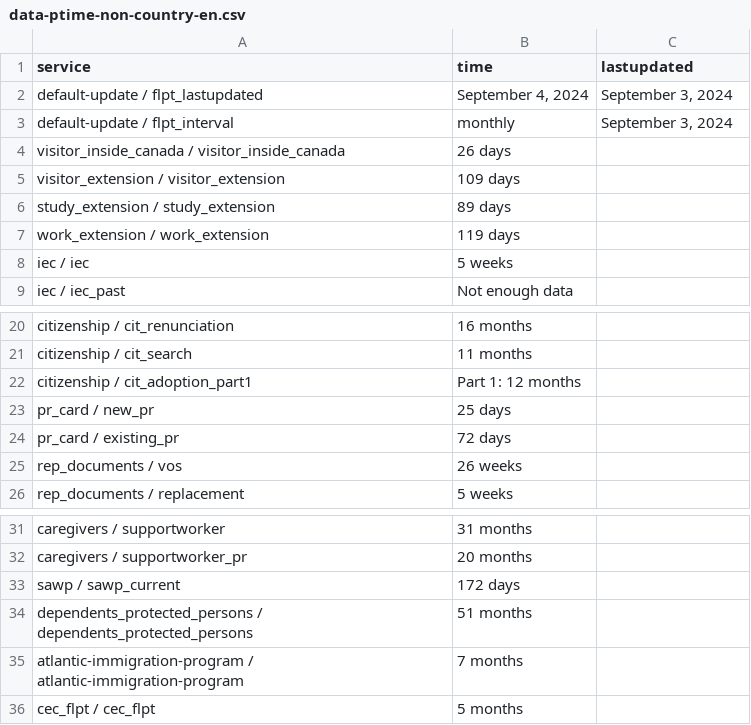
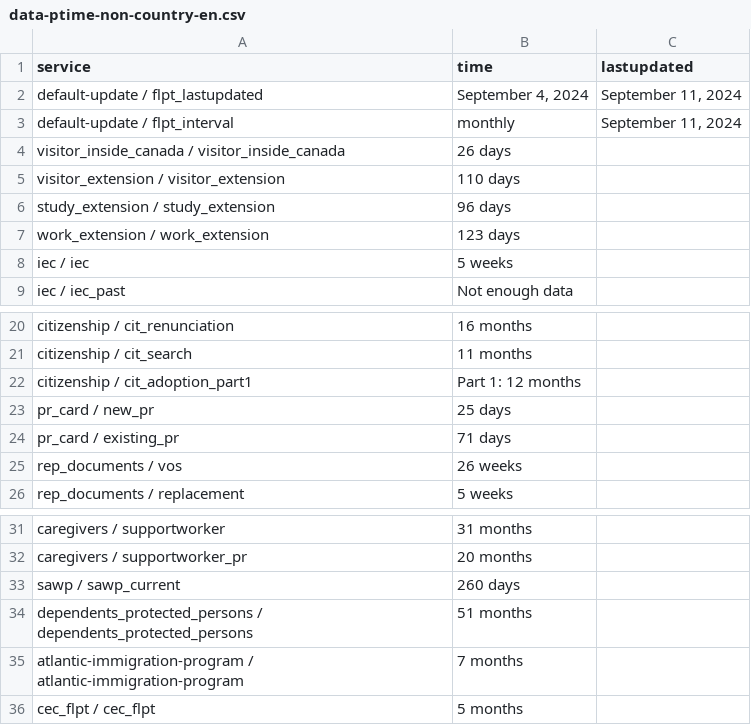
Before and after one commit to suhaibmujahid/cic-processing-times, a CSV file: data-ptime-non-country-en.csv, drawn as a sheet; only a part is shown, gaps mark what is left out.

Commit message:
Flat: latest data (2024-09-12T00:26:27.084Z) {   "date": "2024-09-12T00:26:27.084Z",   "files": [     {       "name": "data-ptime-en.csv",       "deltaBytes": 70,       "source": "https://www.canada.ca/content/dam/ircc/documents/json/data-ptime-en.json"     },     {       "name": "data-ptime-en.json",       "deltaBytes": 70,       "source": "https://www.canada.ca/content/dam/ircc/documents/json/data-ptime-en.json"     },     {       "name": "formatted-data-ptime-en.csv",       "deltaBytes": -14,       "source": "https://www.canada.ca/content/dam/ircc/documents/json/data-ptime-en.json"     },     {       "name": "formatted-selected-countries-data-ptime-en.csv",       "deltaBytes": 8,       "source": "https://www.canada.ca/content/dam/ircc/documents/json/data-ptime-en.json"     },     {       "name": "data-ptime-non-country-en.csv",       "deltaBytes": 2,       "source": "https://www.canada.ca/content/dam/ircc/documents/json/data-ptime-non-country-en.json"     },     {       "name": "data-ptime-non-country-en.json",       "deltaBytes": 1,       "source": "https://www.canada.ca/content/dam/ircc/documents/json/data-ptime-non-country-en.json"     }   ] }

```diff
--- a/data-ptime-non-country-en.csv
+++ b/data-ptime-non-country-en.csv
@@ -1,8 +1,8 @@
 service,time,lastupdated
-default-update / flpt_lastupdated,"September 4, 2024","September 3, 2024"
-default-update / flpt_interval, monthly,"September 3, 2024"
+default-update / flpt_lastupdated,"September 4, 2024","September 11, 2024"
+default-update / flpt_interval, monthly,"September 11, 2024"
 visitor_inside_canada / visitor_inside_canada,26 days,
-visitor_extension / visitor_extension,109 days,
-study_extension / study_extension,89 days,
-work_extension / work_extension,119 days,
+visitor_extension / visitor_extension,110 days,
+study_extension / study_extension,96 days,
+work_extension / work_extension,123 days,
 iec / iec,5 weeks,
@@ -23,3 +23,3 @@ citizenship / cit_adoption_part1,Part 1: 12 months,
 pr_card / new_pr,25 days,
-pr_card / existing_pr,72 days,
+pr_card / existing_pr,71 days,
 rep_documents / vos,26 weeks,
@@ -32,3 +32,3 @@ caregivers / supportworker,31 months,
 caregivers / supportworker_pr,20 months,
-sawp / sawp_current,172 days,
+sawp / sawp_current,260 days,
 dependents_protected_persons / dependents_protected_persons,51 months,
```
Also changed, not shown: data-ptime-en.csv, formatted-data-ptime-en.csv, 3 other files.
